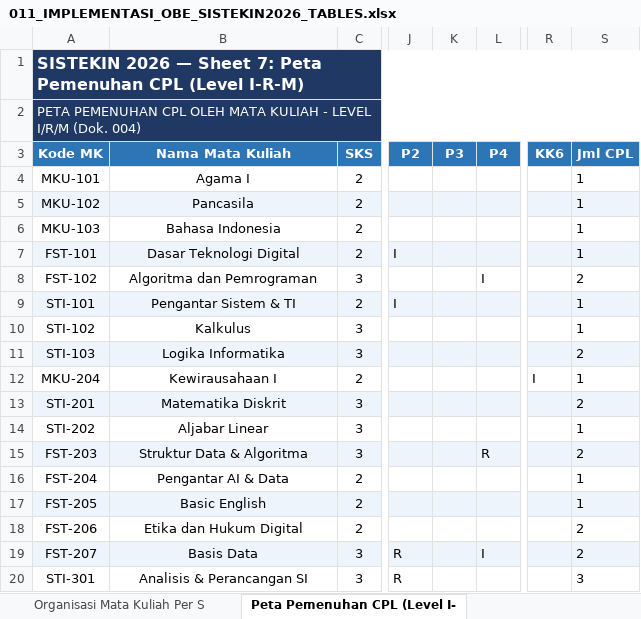
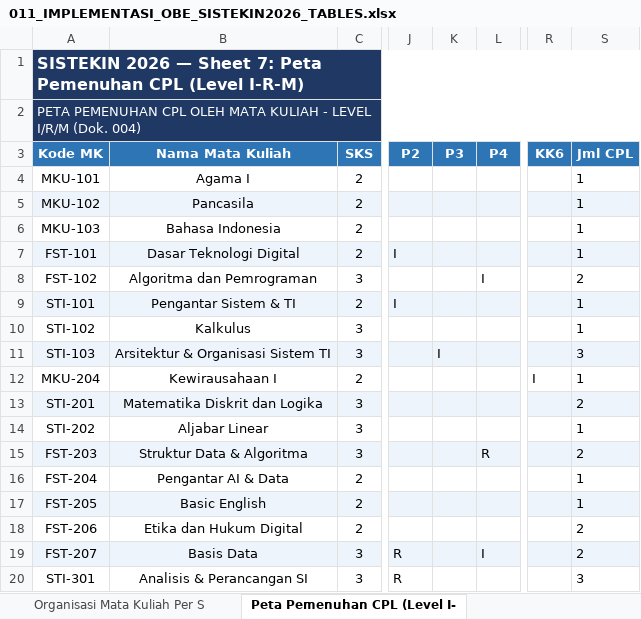
Before and after one commit to roniwahyu/--BRAINSTORMING_KURIKULUM2026, an Excel workbook: KURIKULUM2026_REVISI/011_IMPLEMENTASI_OBE_SISTEKIN2026_TABLES.xlsx, sheet Peta Pemenuhan CPL (Level I-, drawn as a sheet; only a part is shown, gaps mark what is left out; values as stored, in another font and other column widths than the file's, no borders; the diff names each change by its address in the sheet, - before the commit and + after, or states it on an @@ line.

```diff
--- a/KURIKULUM2026_REVISI/011_IMPLEMENTASI_OBE_SISTEKIN2026_TABLES.xlsx (sheet Peta Pemenuhan CPL (Level I-)
+++ b/KURIKULUM2026_REVISI/011_IMPLEMENTASI_OBE_SISTEKIN2026_TABLES.xlsx (sheet Peta Pemenuhan CPL (Level I-)
-B11 (Nama Mata Kuliah): Logika Informatika
+B11 (Nama Mata Kuliah): Arsitektur & Organisasi Sistem TI
-K11 (P3): (empty)
+K11 (P3): I
-S11 (Jml CPL): 2
+S11 (Jml CPL): 3
-B13 (Nama Mata Kuliah): Matematika Diskrit
+B13 (Nama Mata Kuliah): Matematika Diskrit dan Logika
```
Also changed, not shown: sheet Organisasi Mata Kuliah Per S, sheet Matriks CPL - Mata Kuliah (6, KURIKULUM2026_REVISI/004_MATRIKS_KETERLACAKAN_OBE_VMTS_PEO_PL_CPL_MK.xlsx, KURIKULUM2026_REVISI/005_STRUKTUR_KURIKULUM_8_SEMESTER_DAN_PEMINATAN.xlsx, 16 other files.
